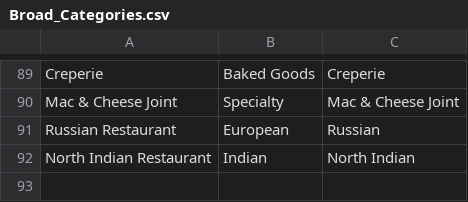
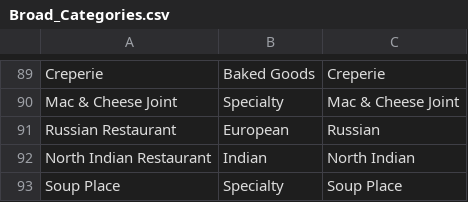
Before and after one commit to rsgdodge/Coursera_Capstone, a CSV file: data/Broad_Categories.csv, drawn as a sheet; only a part is shown, gaps mark what is left out; the diff names each change by its address in the sheet, - before the commit and + after, or states it on an @@ line.

Commit message:
Update Broad_Categories.csv
added Soup Place

```diff
--- a/data/Broad_Categories.csv
+++ b/data/Broad_Categories.csv
+row 93: Soup Place | Specialty | Soup Place
```
